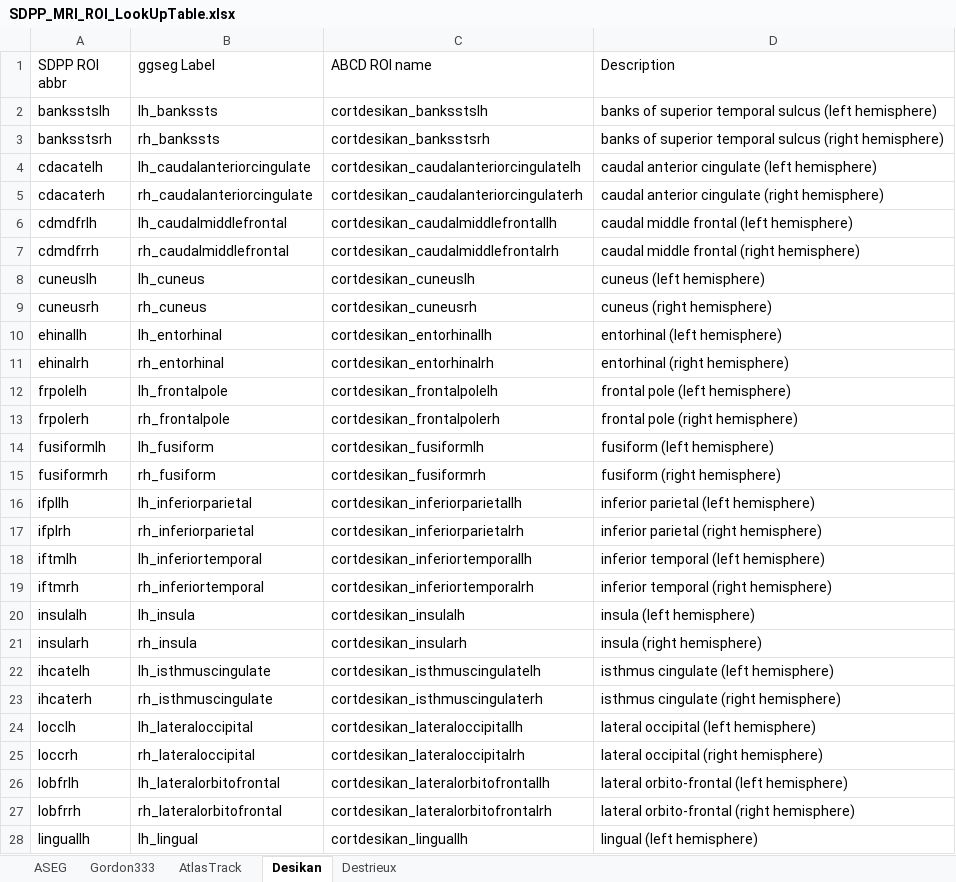
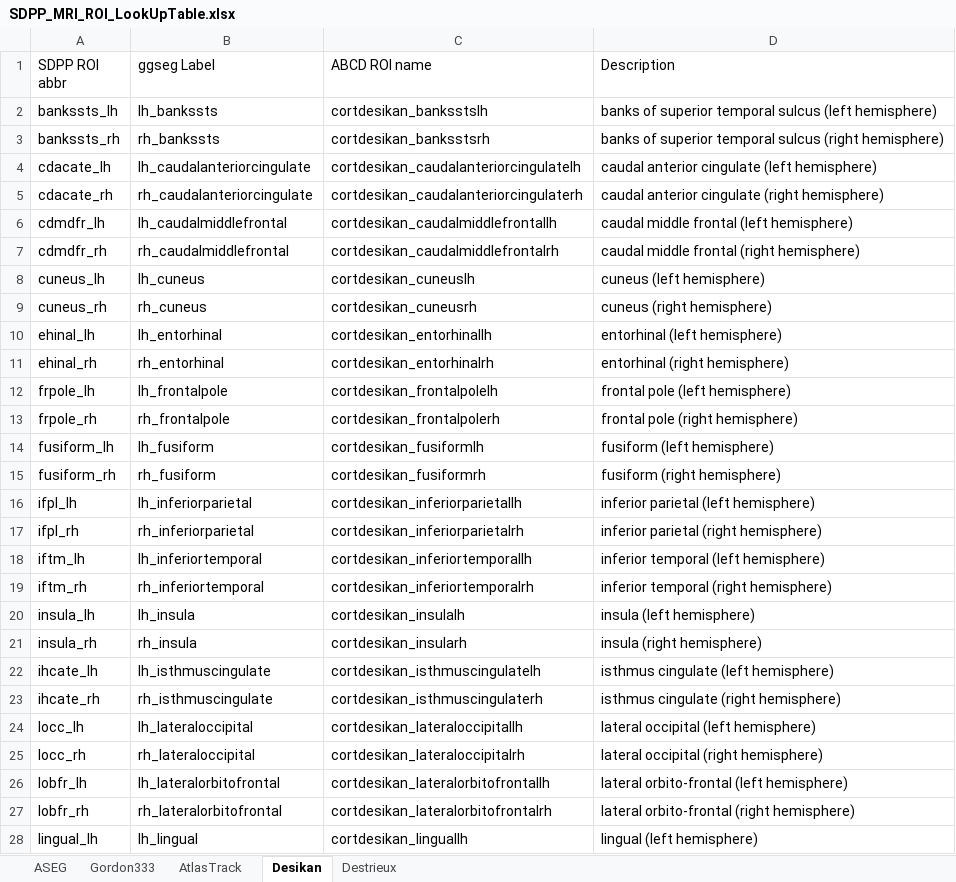
Before and after one commit to fenmeng123/SDPP_ABCD_TabDat, an Excel workbook: .github/SDPP_MRI_ROI_LookUpTable.xlsx, sheet Desikan, drawn as a sheet; only a part is shown; values as stored, in another font and other column widths than the file's, no borders; the diff covers the shown part only; the diff names each change by its address in the sheet, - before the commit and + after, or states it on an @@ line.

```diff
--- a/.github/SDPP_MRI_ROI_LookUpTable.xlsx (sheet Desikan)
+++ b/.github/SDPP_MRI_ROI_LookUpTable.xlsx (sheet Desikan)
-A2 (SDPP ROI abbr): banksstslh
+A2 (SDPP ROI abbr): bankssts_lh
-A3 (SDPP ROI abbr): banksstsrh
+A3 (SDPP ROI abbr): bankssts_rh
-A4 (SDPP ROI abbr): cdacatelh
+A4 (SDPP ROI abbr): cdacate_lh
-A5 (SDPP ROI abbr): cdacaterh
+A5 (SDPP ROI abbr): cdacate_rh
-A6 (SDPP ROI abbr): cdmdfrlh
+A6 (SDPP ROI abbr): cdmdfr_lh
-A7 (SDPP ROI abbr): cdmdfrrh
+A7 (SDPP ROI abbr): cdmdfr_rh
-A8 (SDPP ROI abbr): cuneuslh
+A8 (SDPP ROI abbr): cuneus_lh
-A9 (SDPP ROI abbr): cuneusrh
+A9 (SDPP ROI abbr): cuneus_rh
-A10 (SDPP ROI abbr): ehinallh
+A10 (SDPP ROI abbr): ehinal_lh
-A11 (SDPP ROI abbr): ehinalrh
+A11 (SDPP ROI abbr): ehinal_rh
-A12 (SDPP ROI abbr): frpolelh
+A12 (SDPP ROI abbr): frpole_lh
-A13 (SDPP ROI abbr): frpolerh
+A13 (SDPP ROI abbr): frpole_rh
-A14 (SDPP ROI abbr): fusiformlh
+A14 (SDPP ROI abbr): fusiform_lh
-A15 (SDPP ROI abbr): fusiformrh
+A15 (SDPP ROI abbr): fusiform_rh
-A16 (SDPP ROI abbr): ifpllh
+A16 (SDPP ROI abbr): ifpl_lh
-A17 (SDPP ROI abbr): ifplrh
+A17 (SDPP ROI abbr): ifpl_rh
-A18 (SDPP ROI abbr): iftmlh
+A18 (SDPP ROI abbr): iftm_lh
-A19 (SDPP ROI abbr): iftmrh
+A19 (SDPP ROI abbr): iftm_rh
-A20 (SDPP ROI abbr): insulalh
+A20 (SDPP ROI abbr): insula_lh
-A21 (SDPP ROI abbr): insularh
+A21 (SDPP ROI abbr): insula_rh
-A22 (SDPP ROI abbr): ihcatelh
+A22 (SDPP ROI abbr): ihcate_lh
-A23 (SDPP ROI abbr): ihcaterh
+A23 (SDPP ROI abbr): ihcate_rh
-A24 (SDPP ROI abbr): locclh
+A24 (SDPP ROI abbr): locc_lh
-A25 (SDPP ROI abbr): loccrh
+A25 (SDPP ROI abbr): locc_rh
-A26 (SDPP ROI abbr): lobfrlh
+A26 (SDPP ROI abbr): lobfr_lh
-A27 (SDPP ROI abbr): lobfrrh
+A27 (SDPP ROI abbr): lobfr_rh
-A28 (SDPP ROI abbr): linguallh
+A28 (SDPP ROI abbr): lingual_lh
```
Also changed, not shown: 45 edited cells elsewhere in this sheet, sheet ASEG, .github/SDPP_AbbrTable.xlsx, .github/SDPP_ggseg_AtlasLUT.xlsx, 6 other files.
